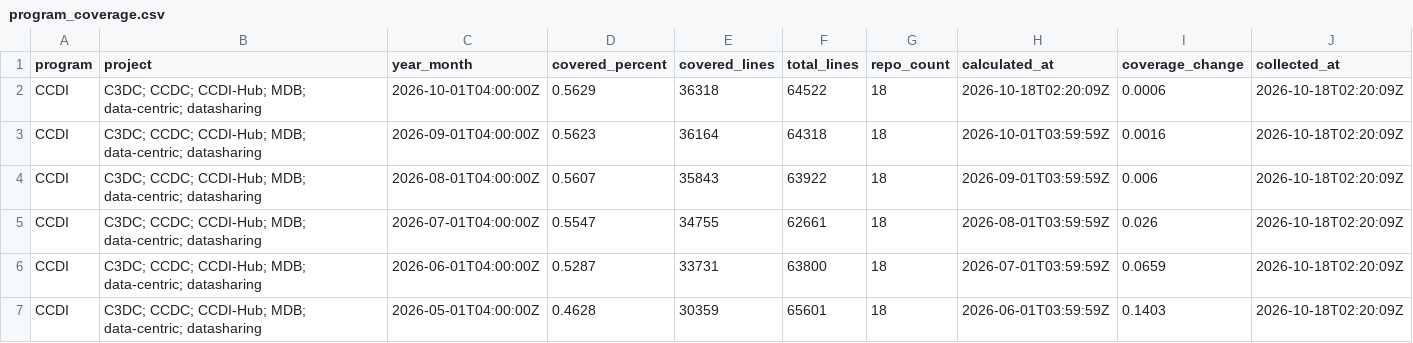
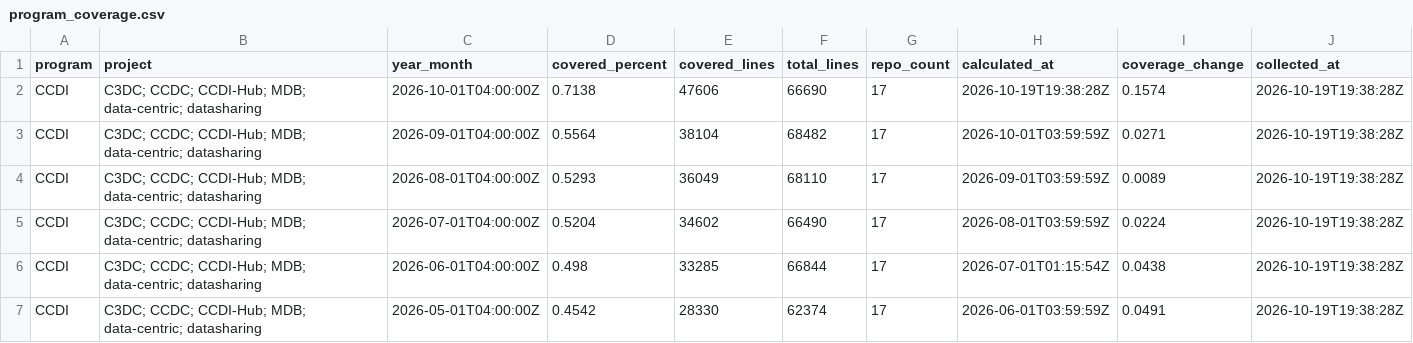
Before and after one commit to essentialsoft/unit-test-dashboard, a CSV file: data/program_coverage.csv, drawn as a sheet; only a part is shown; the diff covers the shown part only.

```diff
--- a/data/program_coverage.csv
+++ b/data/program_coverage.csv
@@ -1,7 +1,7 @@
 program,project,year_month,covered_percent,covered_lines,total_lines,repo_count,calculated_at,coverage_change,collected_at
-CCDI,C3DC; CCDC; CCDI-Hub; MDB; data-centric; datasharing,2026-10-01T04:00:00Z,0.5629,36318,64522,18,2026-10-18T02:20:09Z,0.0006,2026-10-18T02:20:09Z
-CCDI,C3DC; CCDC; CCDI-Hub; MDB; data-centric; datasharing,2026-09-01T04:00:00Z,0.5623,36164,64318,18,2026-10-01T03:59:59Z,0.0016,2026-10-18T02:20:09Z
-CCDI,C3DC; CCDC; CCDI-Hub; MDB; data-centric; datasharing,2026-08-01T04:00:00Z,0.5607,35843,63922,18,2026-09-01T03:59:59Z,0.006,2026-10-18T02:20:09Z
-CCDI,C3DC; CCDC; CCDI-Hub; MDB; data-centric; datasharing,2026-07-01T04:00:00Z,0.5547,34755,62661,18,2026-08-01T03:59:59Z,0.026,2026-10-18T02:20:09Z
-CCDI,C3DC; CCDC; CCDI-Hub; MDB; data-centric; datasharing,2026-06-01T04:00:00Z,0.5287,33731,63800,18,2026-07-01T03:59:59Z,0.0659,2026-10-18T02:20:09Z
-CCDI,C3DC; CCDC; CCDI-Hub; MDB; data-centric; datasharing,2026-05-01T04:00:00Z,0.4628,30359,65601,18,2026-06-01T03:59:59Z,0.1403,2026-10-18T02:20:09Z
+CCDI,C3DC; CCDC; CCDI-Hub; MDB; data-centric; datasharing,2026-10-01T04:00:00Z,0.7138,47606,66690,17,2026-10-19T19:38:28Z,0.1574,2026-10-19T19:38:28Z
+CCDI,C3DC; CCDC; CCDI-Hub; MDB; data-centric; datasharing,2026-09-01T04:00:00Z,0.5564,38104,68482,17,2026-10-01T03:59:59Z,0.0271,2026-10-19T19:38:28Z
+CCDI,C3DC; CCDC; CCDI-Hub; MDB; data-centric; datasharing,2026-08-01T04:00:00Z,0.5293,36049,68110,17,2026-09-01T03:59:59Z,0.0089,2026-10-19T19:38:28Z
+CCDI,C3DC; CCDC; CCDI-Hub; MDB; data-centric; datasharing,2026-07-01T04:00:00Z,0.5204,34602,66490,17,2026-08-01T03:59:59Z,0.0224,2026-10-19T19:38:28Z
+CCDI,C3DC; CCDC; CCDI-Hub; MDB; data-centric; datasharing,2026-06-01T04:00:00Z,0.498,33285,66844,17,2026-07-01T01:15:54Z,0.0438,2026-10-19T19:38:28Z
+CCDI,C3DC; CCDC; CCDI-Hub; MDB; data-centric; datasharing,2026-05-01T04:00:00Z,0.4542,28330,62374,17,2026-06-01T03:59:59Z,0.0491,2026-10-19T19:38:28Z
```
Also changed, not shown: 38 edited cells elsewhere in this file, data/project_coverage.csv, data/repository_coverage.csv.
